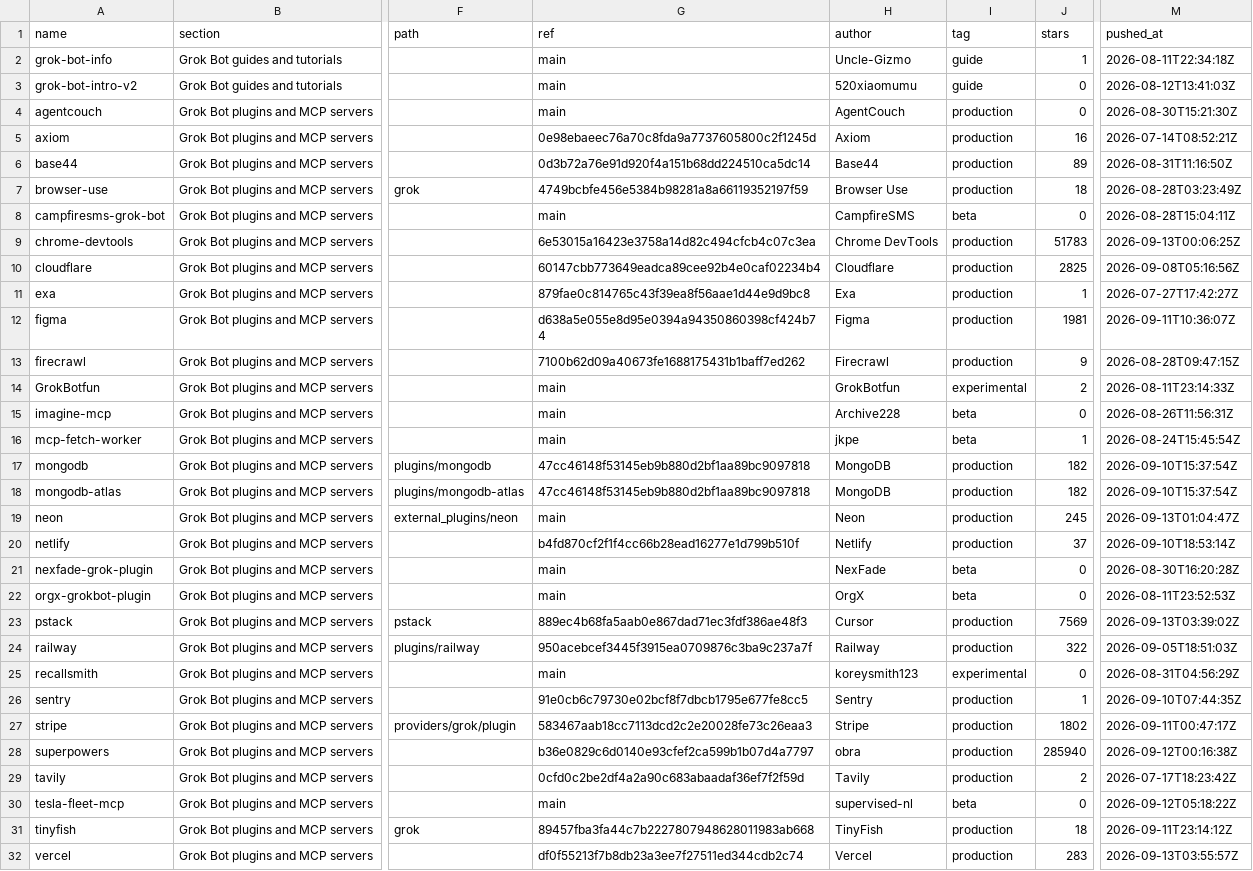
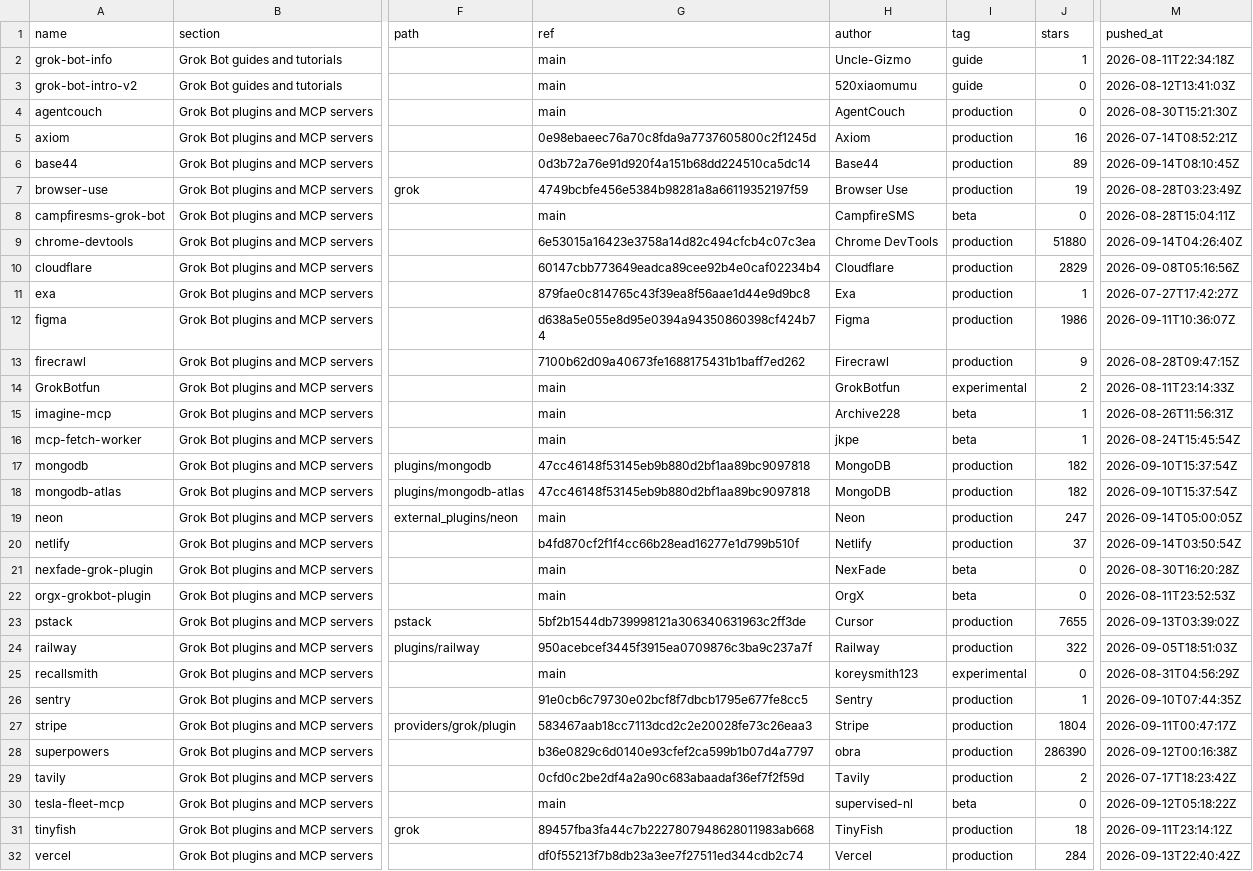
Before and after one commit to ZeroPointRepo/awesome-grok-bot, a CSV file: catalog.csv, drawn as a sheet; only a part is shown, gaps mark what is left out; the diff covers the shown part only; the diff names each change by its address in the sheet, - before the commit and + after, or states it on an @@ line.

```diff
--- a/catalog.csv
+++ b/catalog.csv
-M6 (pushed_at): 2026-08-31T11:16:50Z
+M6 (pushed_at): 2026-09-14T08:10:45Z
-J7 (stars): 18
+J7 (stars): 19
-J9 (stars): 51783
+J9 (stars): 51880
-M9 (pushed_at): 2026-09-13T00:06:25Z
+M9 (pushed_at): 2026-09-14T04:26:40Z
-J10 (stars): 2825
+J10 (stars): 2829
-J12 (stars): 1981
+J12 (stars): 1986
-J15 (stars): 0
+J15 (stars): 1
-J19 (stars): 245
+J19 (stars): 247
-M19 (pushed_at): 2026-09-13T01:04:47Z
+M19 (pushed_at): 2026-09-14T05:00:05Z
-M20 (pushed_at): 2026-09-10T18:53:14Z
+M20 (pushed_at): 2026-09-14T03:50:54Z
-G23 (ref): 889ec4b68fa5aab0e867dad71ec3fdf386ae48f3
+G23 (ref): 5bf2b1544db739998121a306340631963c2ff3de
-J23 (stars): 7569
+J23 (stars): 7655
-J27 (stars): 1802
+J27 (stars): 1804
-J28 (stars): 285940
+J28 (stars): 286390
-J32 (stars): 283
+J32 (stars): 284
-M32 (pushed_at): 2026-09-13T03:55:57Z
+M32 (pushed_at): 2026-09-13T22:40:42Z
```
Also changed, not shown: 10 edited cells elsewhere in this file, 5 other files.
